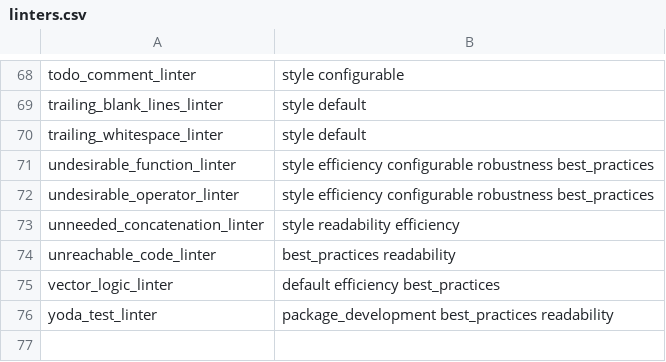
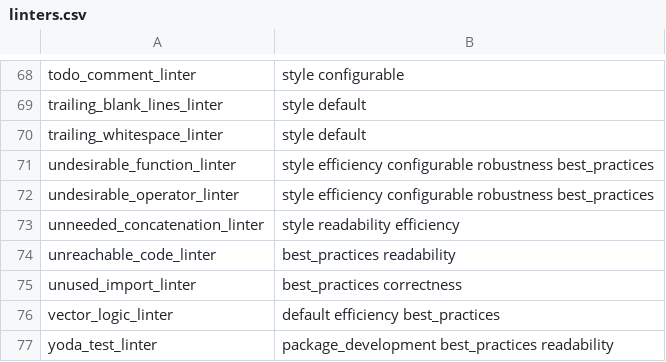
Before and after one commit to r-lib/lintr, a CSV file: inst/lintr/linters.csv, drawn as a sheet; only a part is shown, gaps mark what is left out.

```diff
--- a/inst/lintr/linters.csv
+++ b/inst/lintr/linters.csv
@@ -74,2 +74,3 @@ unneeded_concatenation_linter,style readability efficiency
 unreachable_code_linter,best_practices readability
+unused_import_linter,best_practices correctness
 vector_logic_linter,default efficiency best_practices
```
Also changed, not shown: 9 other files.
